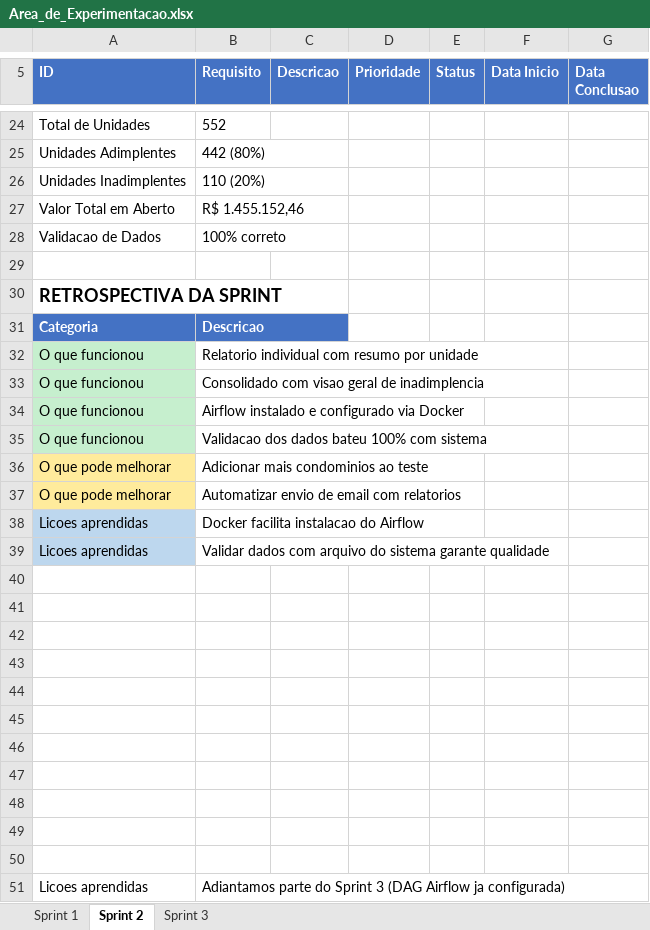
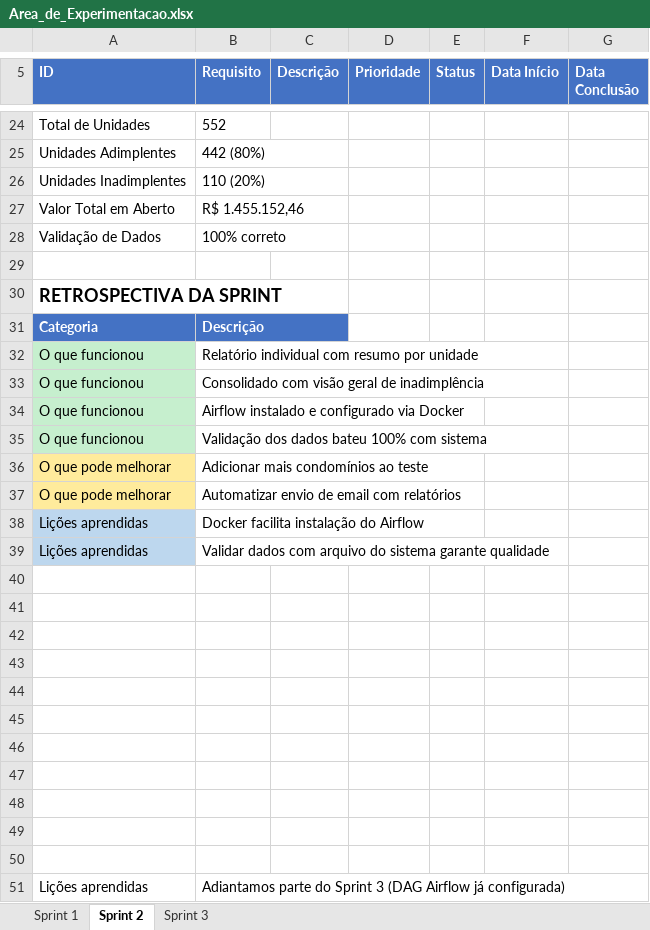
Before and after one commit to fdelfino93/projetoxpe, an Excel workbook: Sprint3/Area_de_Experimentacao.xlsx, sheet Sprint 2, drawn as a sheet; only a part is shown, gaps mark what is left out; values as stored, in another font and other column widths than the file's, no borders; the diff covers the shown part only; the diff names each change by its address in the sheet, - before the commit and + after, or states it on an @@ line.

Commit message:
Corrige acentuacao na Area de Experimentacao (Sprint 1, 2 e 3)

```diff
--- a/Sprint3/Area_de_Experimentacao.xlsx (sheet Sprint 2)
+++ b/Sprint3/Area_de_Experimentacao.xlsx (sheet Sprint 2)
-C5: Descricao
+C5: Descrição
-F5: Data Inicio
+F5: Data Início
-G5: Data Conclusao
+G5: Data Conclusão
-A28 (ID): Validacao de Dados
+A28 (ID): Validação de Dados
-B31 (Requisito): Descricao
+B31 (Requisito): Descrição
-B32 (Requisito): Relatorio individual com resumo por unidade
+B32 (Requisito): Relatório individual com resumo por unidade
-B33 (Requisito): Consolidado com visao geral de inadimplencia
+B33 (Requisito): Consolidado com visão geral de inadimplência
-B35 (Requisito): Validacao dos dados bateu 100% com sistema
+B35 (Requisito): Validação dos dados bateu 100% com sistema
-B36 (Requisito): Adicionar mais condominios ao teste
+B36 (Requisito): Adicionar mais condomínios ao teste
-B37 (Requisito): Automatizar envio de email com relatorios
+B37 (Requisito): Automatizar envio de email com relatórios
-A38:A39 (ID): Licoes aprendidas
+A38:A39 (ID): Lições aprendidas
-B38 (Requisito): Docker facilita instalacao do Airflow
+B38 (Requisito): Docker facilita instalação do Airflow
-A51 (ID): Licoes aprendidas
+A51 (ID): Lições aprendidas
-B51 (Requisito): …(DAG Airflow ja configurada)
+B51 (Requisito): …(DAG Airflow já configurada)
```
Also changed, not shown: 22 edited cells elsewhere in this sheet, sheet Sprint 1, sheet Sprint 3.
